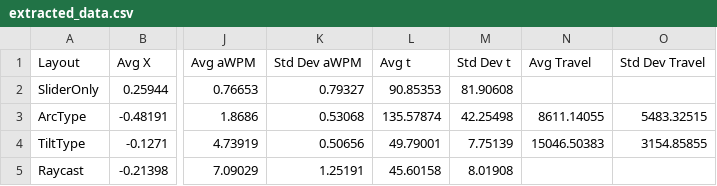
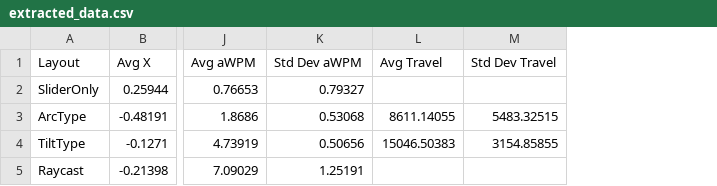
Before and after one commit to SybelBlue/trombone-input, a CSV file: Assets/Results/extracted_data.csv, drawn as a sheet; only a part is shown, gaps mark what is left out; the diff names each change by its address in the sheet, - before the commit and + after, or states it on an @@ line.

Commit message:
removed time data

```diff
--- a/Assets/Results/extracted_data.csv
+++ b/Assets/Results/extracted_data.csv
-column L (Avg t), rows 2-5: 90.85353 | 135.57874 | 49.79001 | 45.60158
-column M (Std Dev t), rows 2-5: 81.90608 | 42.25498 | 7.75139 | 8.01908
```
Also changed, not shown: 1 other file.
